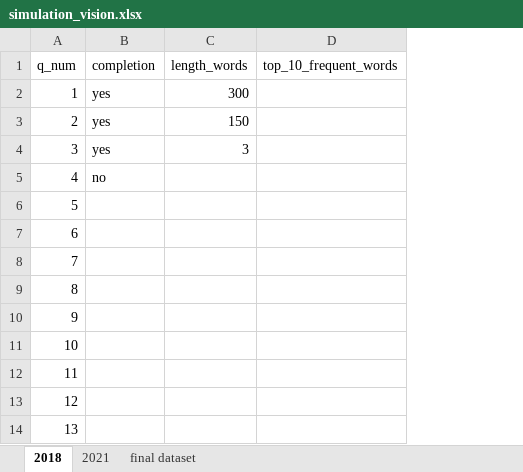
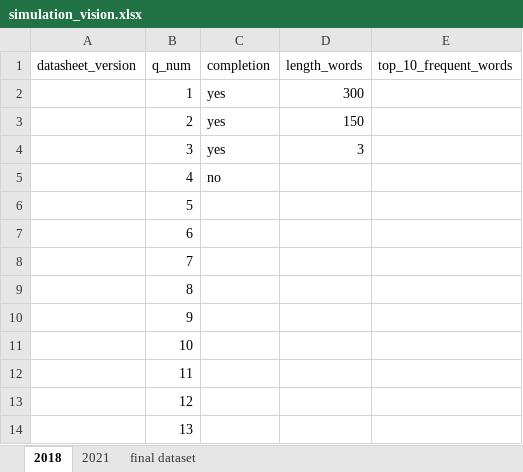
Before and after one commit to eshtab/datasheet_quality_analysis, an Excel workbook: scripts/simulation_vision.xlsx, sheet 2018, drawn as a sheet; only a part is shown; values as stored, in another font and other column widths than the file's, no borders; the diff names each change by its address in the sheet, - before the commit and + after, or states it on an @@ line.

```diff
--- a/scripts/simulation_vision.xlsx (sheet 2018)
+++ b/scripts/simulation_vision.xlsx (sheet 2018)
+column A (datasheet_version), empty
```
Also changed, not shown: sheet 2021, 14 other files.
